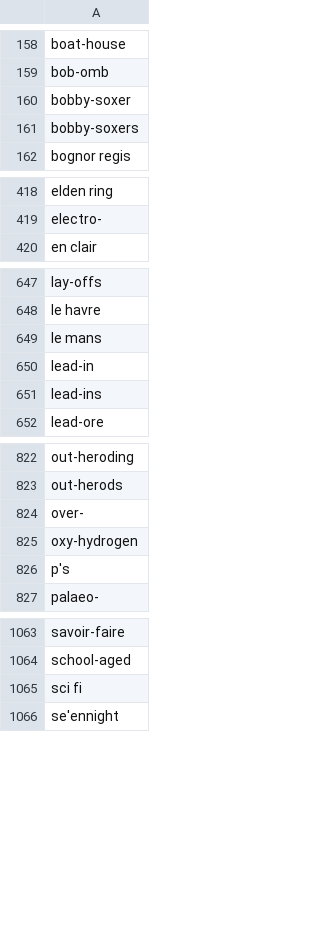
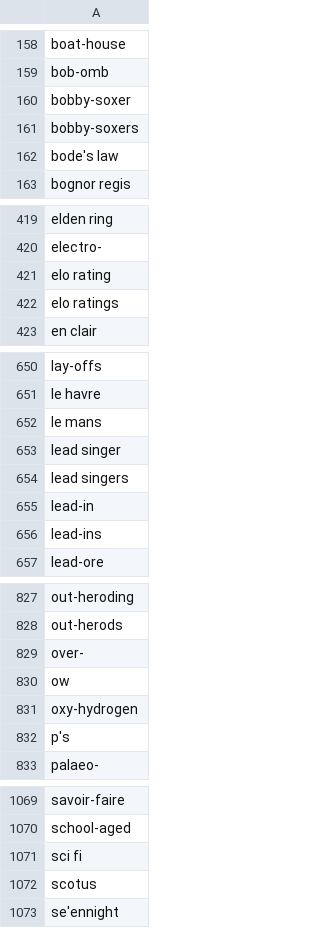
Before and after one commit to Shavian-info/readlex, a CSV file: readlex_converter_phrases.csv, drawn as a sheet; only a part is shown, gaps mark what is left out.

```diff
--- a/readlex_converter_phrases.csv
+++ b/readlex_converter_phrases.csv
@@ -161,2 +161,3 @@ bobby-soxer
 bobby-soxers
+bode's law
 bognor regis
@@ -419,2 +420,4 @@ elden ring
 electro-
+elo rating
+elo ratings
 en clair
@@ -649,2 +652,4 @@ le havre
 le mans
+lead singer
+lead singers
 lead-in
@@ -824,2 +829,3 @@ out-herods
 over-
+ow
 oxy-hydrogen
@@ -1065,2 +1071,3 @@ school-aged
 sci fi
+scotus
 se'ennight
```
Also changed, not shown: 4 other files.
